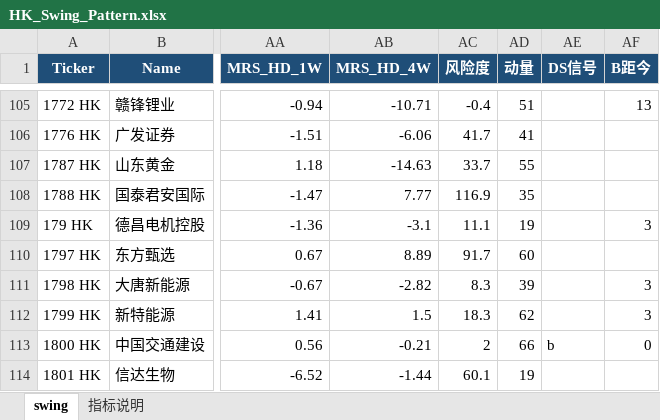
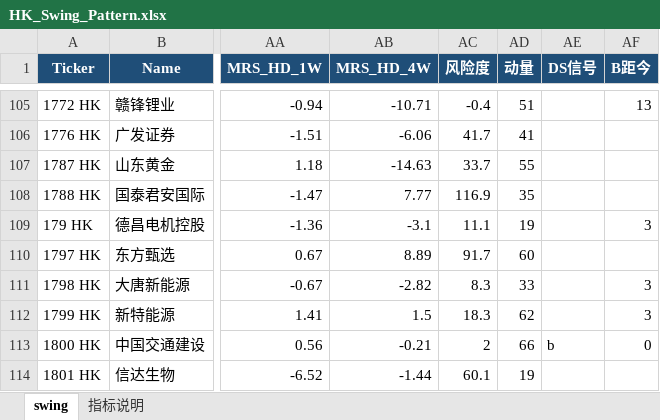
Before and after one commit to jibom/swing-pattern, an Excel workbook: HK_Swing_Pattern.xlsx, sheet swing, drawn as a sheet; only a part is shown, gaps mark what is left out; values as stored, in another font and other column widths than the file's, no borders; the diff names each change by its address in the sheet, - before the commit and + after, or states it on an @@ line.

```diff
--- a/HK_Swing_Pattern.xlsx (sheet swing)
+++ b/HK_Swing_Pattern.xlsx (sheet swing)
-AD111 (动量): 39
+AD111 (动量): 33
```
Also changed, not shown: A_Swing_Pattern.xlsx, ETF_Swing_Pattern.xlsx, 1 other file.
